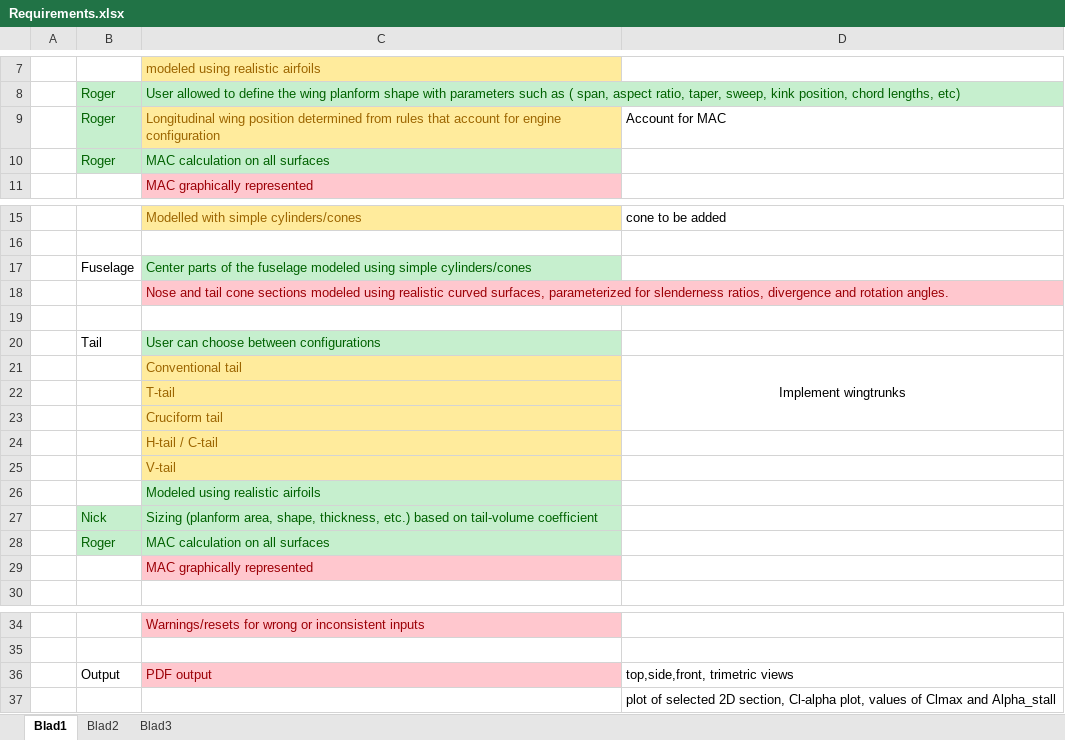
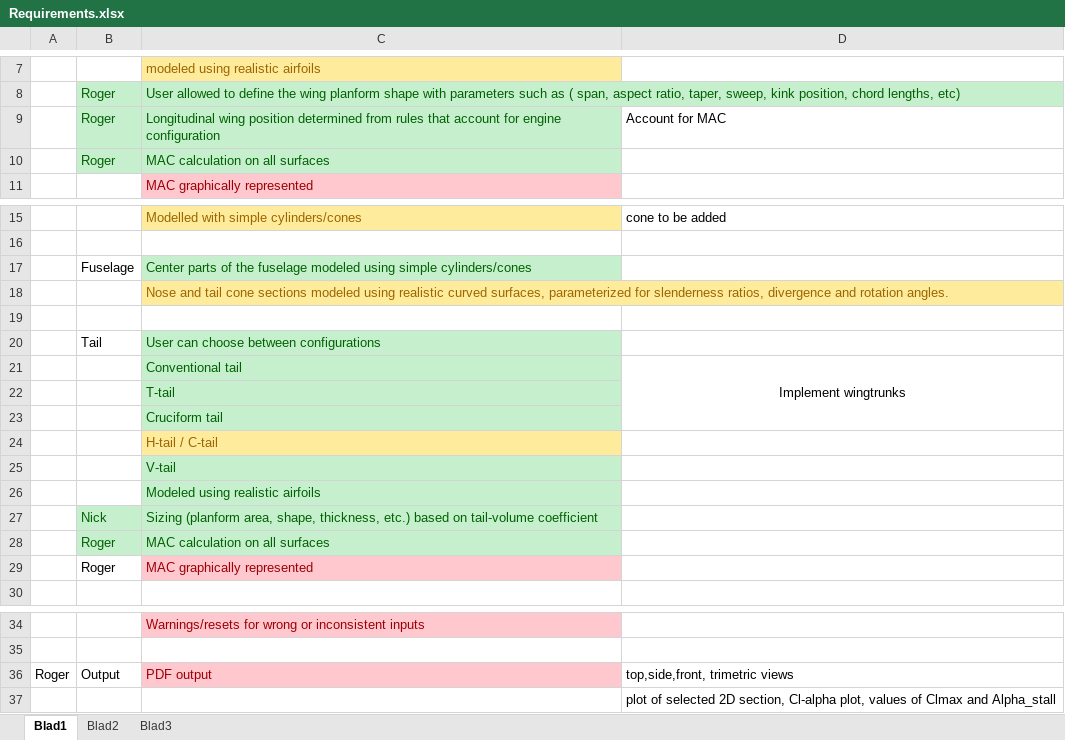
Before and after one commit to KBENickRoger/KBE, an Excel workbook: Requirements.xlsx, sheet Blad1, drawn as a sheet; only a part is shown, gaps mark what is left out; values as stored, in another font and other column widths than the file's, no borders; the diff names each change by its address in the sheet, - before the commit and + after, or states it on an @@ line.

```diff
--- a/Requirements.xlsx (sheet Blad1)
+++ b/Requirements.xlsx (sheet Blad1)
@@ C9 fill: #FFEB9C → #C6EFCE, text colour: #9C6500 → #006100 @@
@@ C18 fill: #FFC7CE → #FFEB9C, text colour: #9C0006 → #9C6500 @@
@@ C21:C23 fill: #FFEB9C → #C6EFCE, text colour: #9C6500 → #006100 @@
@@ C25 fill: #FFEB9C → #C6EFCE, text colour: #9C6500 → #006100 @@
-B29: (empty)
+B29: Roger
-A36: (empty)
+A36: Roger
```
Also changed, not shown: 3 other files.
